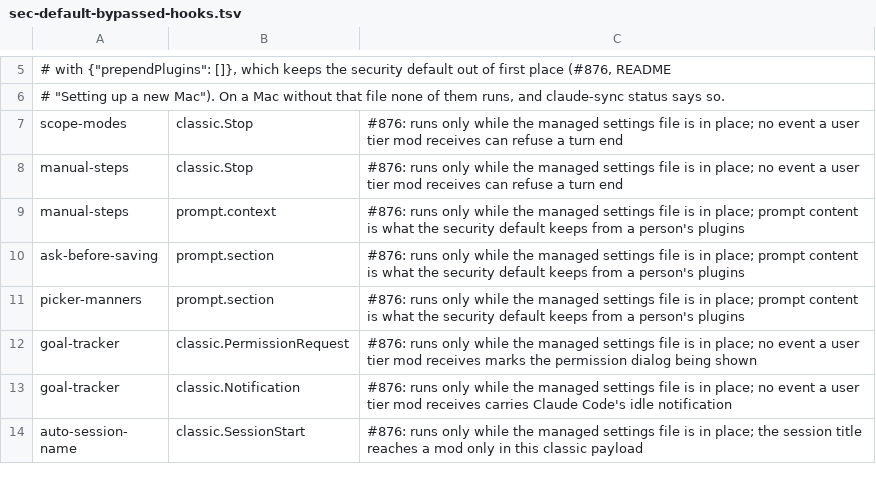
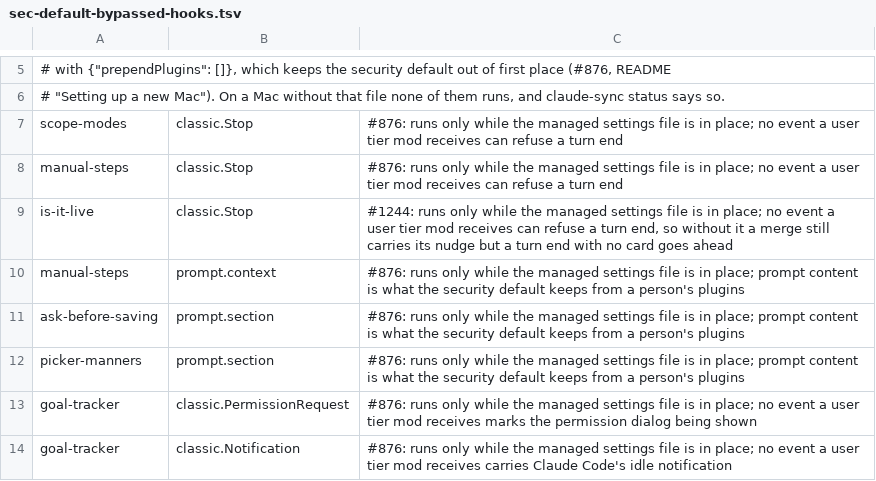
Before and after one commit to danwright32/claude-config, a TSV file: tools/sec-default-bypassed-hooks.tsv, drawn as a sheet; only a part is shown, gaps mark what is left out; the shorter side is filled out with more unchanged rows; the diff names each change by its address in the sheet, - before the commit and + after, or states it on an @@ line.

```diff
--- a/tools/sec-default-bypassed-hooks.tsv
+++ b/tools/sec-default-bypassed-hooks.tsv
+row 9: is-it-live | classic.Stop | #1244: runs only while the managed settings file is in place; no event a user tier mod receives can refuse a turn end, so without it a merge still carries its nudge but a turn end with no card goes ahead
```
Also changed, not shown: 11 other files.
